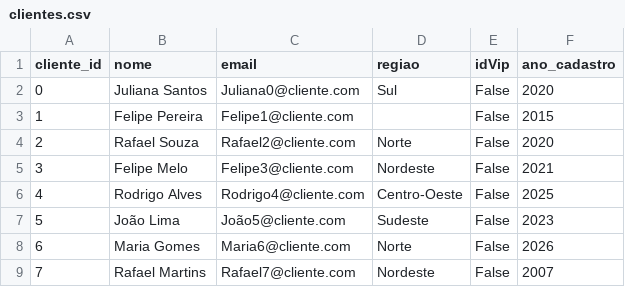
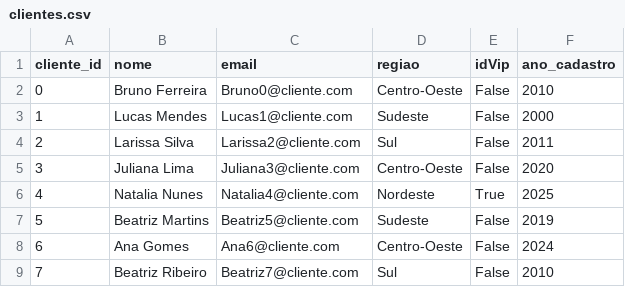
Before and after one commit to PedroSCY/ETL_desafio_DIO, a CSV file: data/clientes.csv, drawn as a sheet; only a part is shown; the diff covers the shown part only.

```diff
--- a/data/clientes.csv
+++ b/data/clientes.csv
@@ -1,9 +1,9 @@
 cliente_id,nome,email,regiao,idVip,ano_cadastro
-0,Juliana Santos,Juliana0@cliente.com,Sul,False,2020
-1,Felipe Pereira,Felipe1@cliente.com,,False,2015
-2,Rafael Souza,Rafael2@cliente.com,Norte,False,2020
-3,Felipe Melo,Felipe3@cliente.com,Nordeste,False,2021
-4,Rodrigo Alves,Rodrigo4@cliente.com,Centro-Oeste,False,2025
-5,João Lima,João5@cliente.com,Sudeste,False,2023
-6,Maria Gomes,Maria6@cliente.com,Norte,False,2026
-7,Rafael Martins,Rafael7@cliente.com,Nordeste,False,2007
+0,  Bruno Ferreira  ,Bruno0@cliente.com,Centro-Oeste,False,2010
+1,Lucas Mendes,Lucas1@cliente.com,Sudeste,False,2000
+2,Larissa Silva,Larissa2@cliente.com,Sul,False,2011
+3,Juliana Lima,Juliana3@cliente.com,Centro-Oeste,False,2020
+4,Natalia Nunes,Natalia4@cliente.com,Nordeste,True,2025
+5,  Beatriz Martins  ,Beatriz5@cliente.com,Sudeste,False,2019
+6,Ana Gomes,Ana6@cliente.com,Centro-Oeste,False,2024
+7,Beatriz Ribeiro,Beatriz7@cliente.com,Sul,False,2010
```
Also changed, not shown: 169 edited cells elsewhere in this file, data/produtos.csv, 2 other files.
